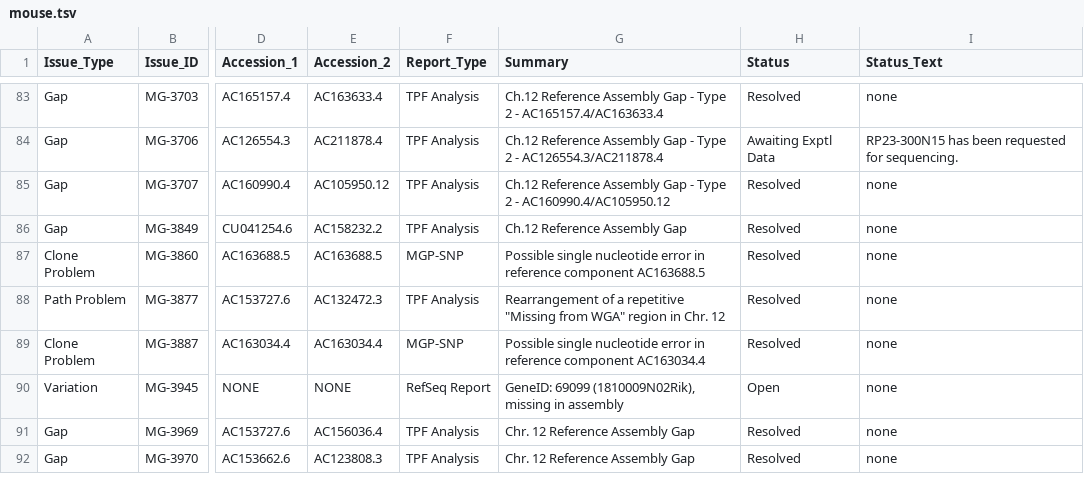
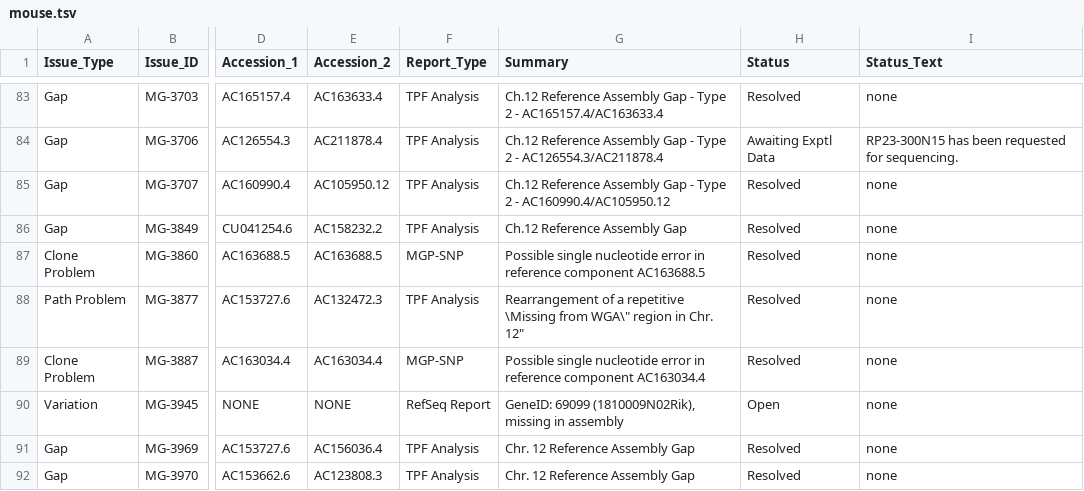
Before and after one commit to lmmx/grc-issues, a TSV file: tables/mouse.tsv, drawn as a sheet; only a part is shown, gaps mark what is left out; the diff covers the shown part only; the diff names each change by its address in the sheet, - before the commit and + after, or states it on an @@ line.

Commit message:
Also quote summary free-text field

```diff
--- a/tables/mouse.tsv
+++ b/tables/mouse.tsv
-G88 (Summary): …a repetitive "Missing from WGA" region in Chr. 12
+G88 (Summary): …a repetitive \Missing from WGA\" region in Chr. 12"
```
Also changed, not shown: 12 edited cells elsewhere in this file, tables/chicken.tsv, 5 other files.
